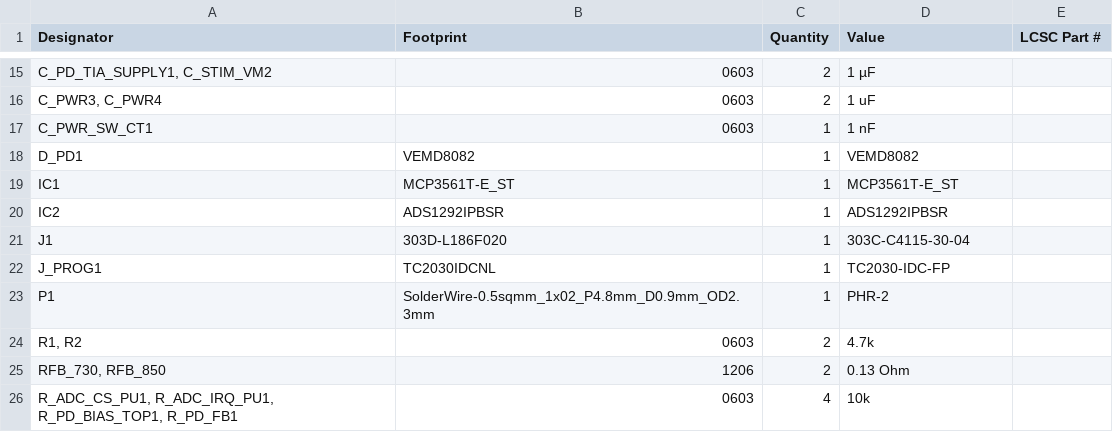
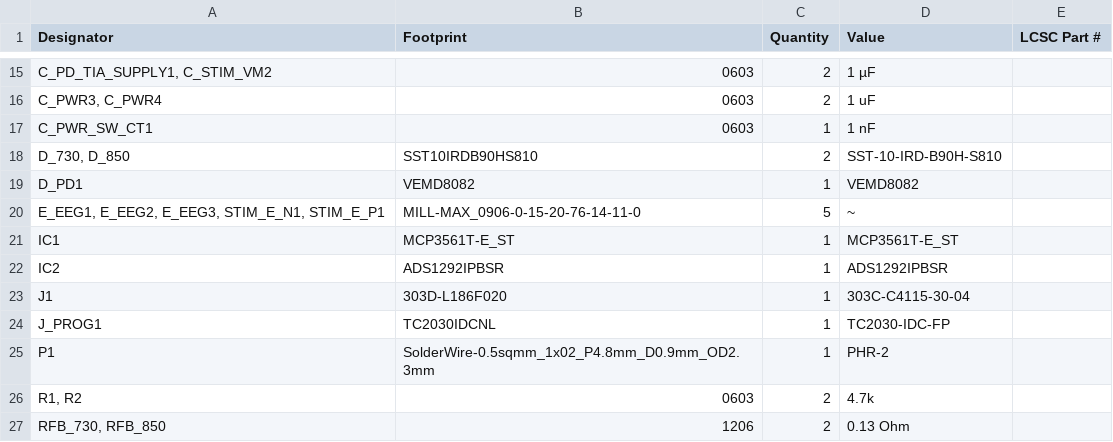
Before and after one commit to drleavsy/LightFusion, a CSV file: production/bom.csv, drawn as a sheet; only a part is shown, gaps mark what is left out; the shorter side is filled out with more unchanged rows; the diff names each change by its address in the sheet, - before the commit and + after, or states it on an @@ line.

```diff
--- a/production/bom.csv
+++ b/production/bom.csv
+row 18: D_730, D_850 | SST10IRDB90HS810 | 2 | SST-10-IRD-B90H-S810
+row 20: E_EEG1, E_EEG2, E_EEG3, STIM_E_N1, STIM_E_P1 | MILL-MAX_0906-0-15-20-76-14-11-0 | 5 | ~
```
Also changed, not shown: production/positions.csv, 4 other files.
